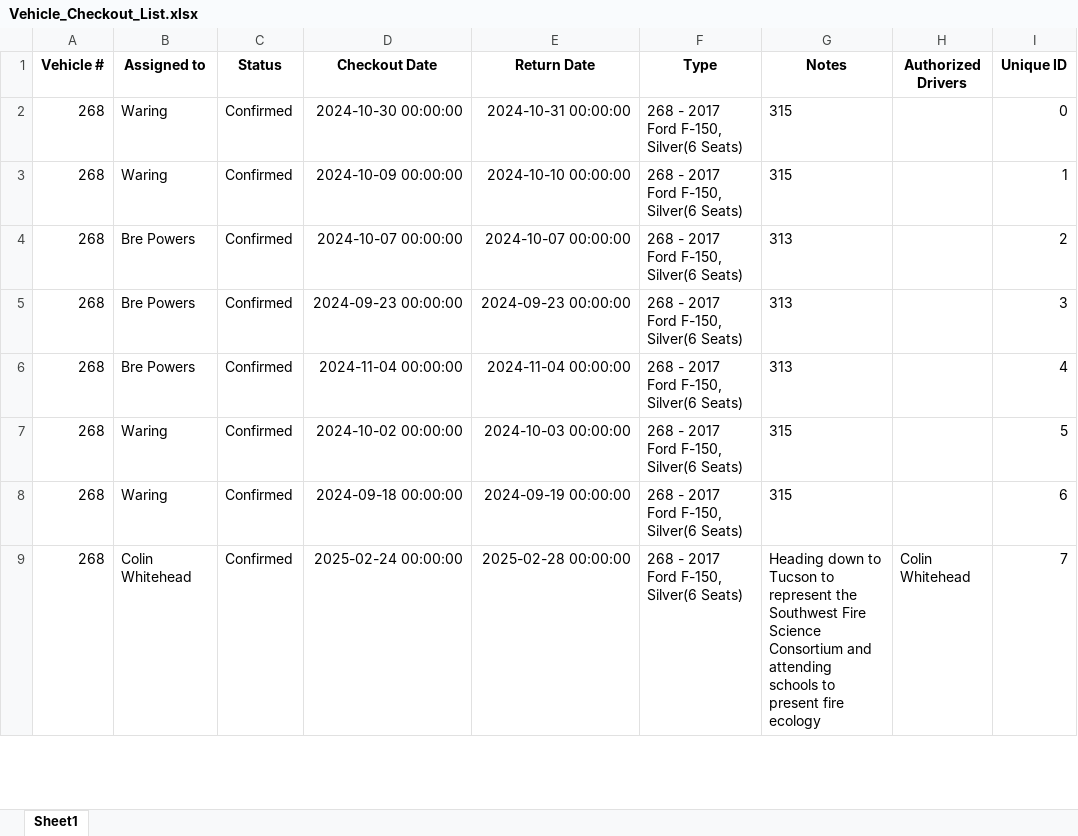
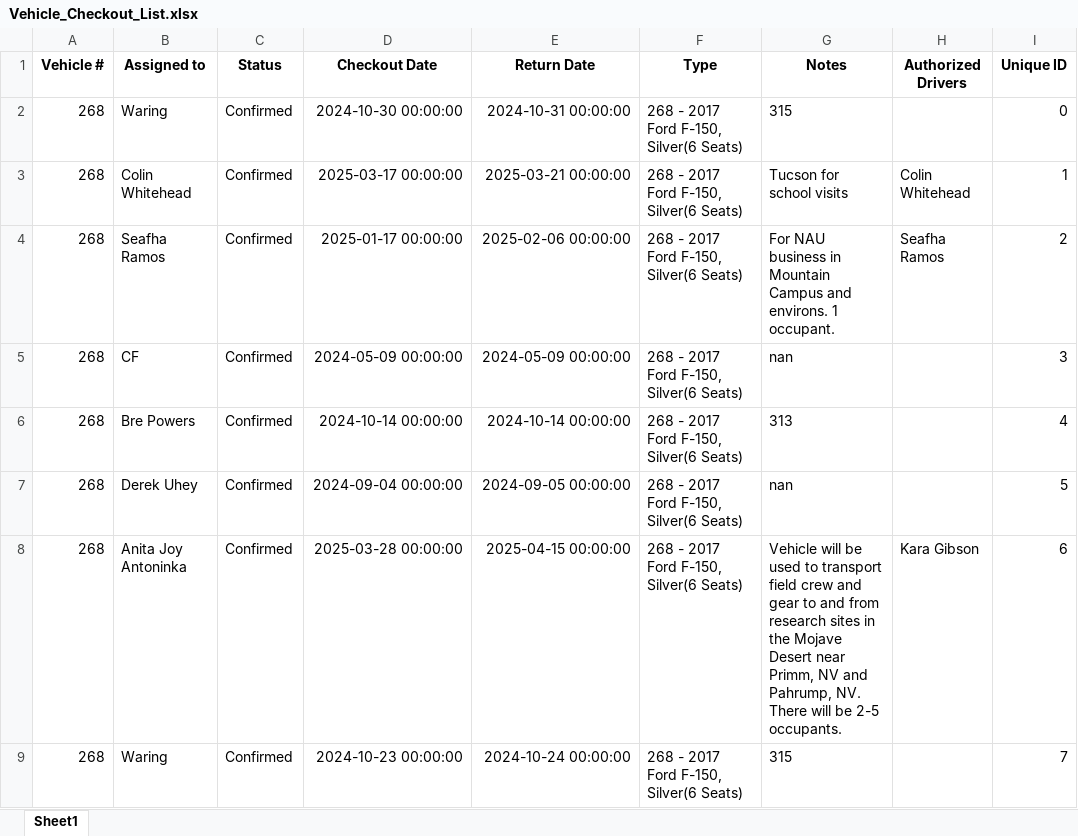
Before and after one commit to forestryvehicleadmin/Vehicle_Gantt, an Excel workbook: Vehicle_Checkout_List.xlsx, sheet Sheet1, drawn as a sheet; only a part is shown; values as stored, in another font and other column widths than the file's, no borders; the diff covers the shown part only; the diff names each change by its address in the sheet, - before the commit and + after, or states it on an @@ line.

Commit message:
Update Excel and TXT files from Streamlit app

```diff
--- a/Vehicle_Checkout_List.xlsx (sheet Sheet1)
+++ b/Vehicle_Checkout_List.xlsx (sheet Sheet1)
-B3 (Assigned to): Waring
+B3 (Assigned to): Colin Whitehead
-D3 (Checkout Date): 2024-10-09 00:00:00
+D3 (Checkout Date): 2025-03-17 00:00:00
-E3 (Return Date): 2024-10-10 00:00:00
+E3 (Return Date): 2025-03-21 00:00:00
-G3 (Notes): 315
+G3 (Notes): Tucson for school visits
-H3 (Authorized Drivers): (empty)
+H3 (Authorized Drivers): Colin Whitehead
-B4 (Assigned to): Bre Powers
+B4 (Assigned to): Seafha Ramos
-D4 (Checkout Date): 2024-10-07 00:00:00
+D4 (Checkout Date): 2025-01-17 00:00:00
-E4 (Return Date): 2024-10-07 00:00:00
+E4 (Return Date): 2025-02-06 00:00:00
-G4 (Notes): 313
+G4 (Notes): For NAU business in Mountain Campus and environs. 1 occupant.
-H4 (Authorized Drivers): (empty)
+H4 (Authorized Drivers): Seafha Ramos
-B5 (Assigned to): Bre Powers
+B5 (Assigned to): CF
-D5 (Checkout Date): 2024-09-23 00:00:00
+D5 (Checkout Date): 2024-05-09 00:00:00
-E5 (Return Date): 2024-09-23 00:00:00
+E5 (Return Date): 2024-05-09 00:00:00
-G5 (Notes): 313
+G5 (Notes): nan
-D6 (Checkout Date): 2024-11-04 00:00:00
+D6 (Checkout Date): 2024-10-14 00:00:00
-E6 (Return Date): 2024-11-04 00:00:00
+E6 (Return Date): 2024-10-14 00:00:00
-B7 (Assigned to): Waring
+B7 (Assigned to): Derek Uhey
-D7 (Checkout Date): 2024-10-02 00:00:00
+D7 (Checkout Date): 2024-09-04 00:00:00
-E7 (Return Date): 2024-10-03 00:00:00
+E7 (Return Date): 2024-09-05 00:00:00
-G7 (Notes): 315
+G7 (Notes): nan
-B8 (Assigned to): Waring
+B8 (Assigned to): Anita Joy Antoninka
-D8 (Checkout Date): 2024-09-18 00:00:00
+D8 (Checkout Date): 2025-03-28 00:00:00
-E8 (Return Date): 2024-09-19 00:00:00
+E8 (Return Date): 2025-04-15 00:00:00
-G8 (Notes): 315
+G8 (Notes): Vehicle will be used to transport field crew and gear to and from research sites in the Mojave Desert near Primm, NV and Pahrump, NV. There will be 2-5 occupants.
-H8 (Authorized Drivers): (empty)
+H8 (Authorized Drivers): Kara Gibson
-B9 (Assigned to): Colin Whitehead
+B9 (Assigned to): Waring
-D9 (Checkout Date): 2025-02-24 00:00:00
+D9 (Checkout Date): 2024-10-23 00:00:00
-E9 (Return Date): 2025-02-28 00:00:00
+E9 (Return Date): 2024-10-24 00:00:00
-G9 (Notes): Heading down to Tucson to represent the Southwest Fire Science Consortium and attending schools to present fire ecology
+G9 (Notes): 315
-H9 (Authorized Drivers): Colin Whitehead
+H9 (Authorized Drivers): (empty)
```
Also changed, not shown: 22 added rows, 21 removed rows and 592 edited cells elsewhere in this sheet.
